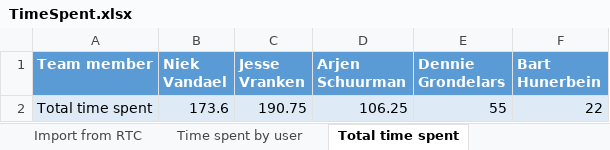
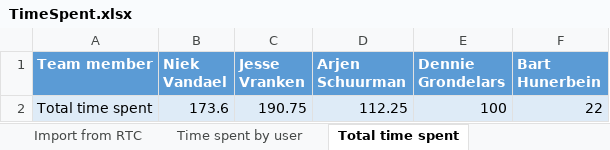
Before and after one commit to niekvandael/iTalent, an Excel workbook: italent/documents/quality/TimeSpent.xlsx, sheet Total time spent, drawn as a sheet; values as stored, in another font and other column widths than the file's, no borders; charts and pictures not drawn; the diff names each change by its address in the sheet, - before the commit and + after, or states it on an @@ line.

```diff
--- a/italent/documents/quality/TimeSpent.xlsx (sheet Total time spent)
+++ b/italent/documents/quality/TimeSpent.xlsx (sheet Total time spent)
-D2 (Arjen Schuurman): 106.25
+D2 (Arjen Schuurman): 112.25
-E2 (Dennie Grondelars): 55
+E2 (Dennie Grondelars): 100
```
Also changed, not shown: sheet Time spent by user, sheet Project cost, sheet Time spend by type, sheet Time spend on tasks, sheet Time spend on defects, charts or pictures.
